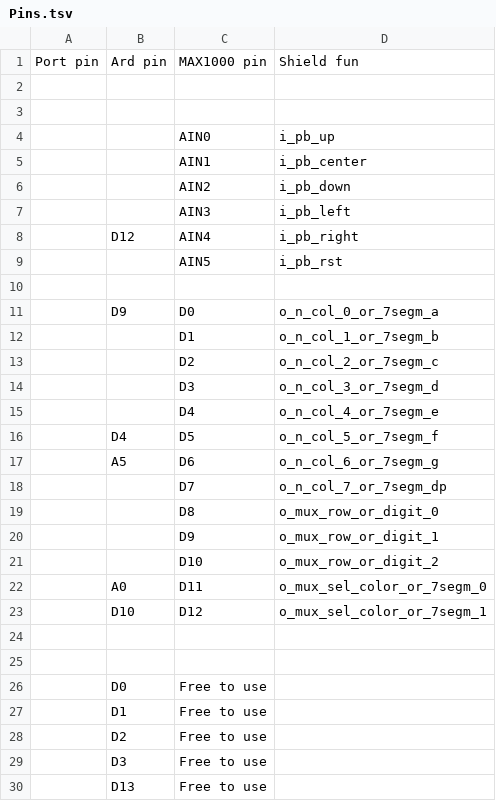
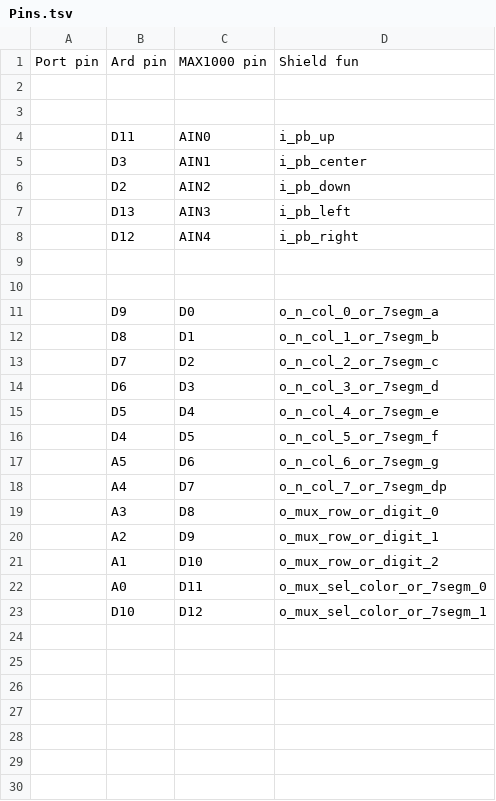
Before and after one commit to MilosSubotic/LPRS2_Labs, a TSV file: HW/Ard_Nano_2_LPRS1_MAX1000_Shield/Pins.tsv, drawn as a sheet.

Commit message:
Done shield.

```diff
--- a/HW/Ard_Nano_2_LPRS1_MAX1000_Shield/Pins.tsv
+++ b/HW/Ard_Nano_2_LPRS1_MAX1000_Shield/Pins.tsv
@@ -3,28 +3,21 @@ Port pin	Ard pin	MAX1000 pin	Shield fun
 			
-		AIN0	i_pb_up
-		AIN1	i_pb_center
-		AIN2	i_pb_down
-		AIN3	i_pb_left
+	D11	AIN0	i_pb_up
+	D3	AIN1	i_pb_center
+	D2	AIN2	i_pb_down
+	D13	AIN3	i_pb_left
 	D12	AIN4	i_pb_right
-		AIN5	i_pb_rst
+			
 			
 	D9	D0	o_n_col_0_or_7segm_a
-		D1	o_n_col_1_or_7segm_b
-		D2	o_n_col_2_or_7segm_c
-		D3	o_n_col_3_or_7segm_d
-		D4	o_n_col_4_or_7segm_e
+	D8	D1	o_n_col_1_or_7segm_b
+	D7	D2	o_n_col_2_or_7segm_c
+	D6	D3	o_n_col_3_or_7segm_d
+	D5	D4	o_n_col_4_or_7segm_e
 	D4	D5	o_n_col_5_or_7segm_f
 	A5	D6	o_n_col_6_or_7segm_g
-		D7	o_n_col_7_or_7segm_dp
-		D8	o_mux_row_or_digit_0
-		D9	o_mux_row_or_digit_1
-		D10	o_mux_row_or_digit_2
+	A4	D7	o_n_col_7_or_7segm_dp
+	A3	D8	o_mux_row_or_digit_0
+	A2	D9	o_mux_row_or_digit_1
+	A1	D10	o_mux_row_or_digit_2
 	A0	D11	o_mux_sel_color_or_7segm_0
 	D10	D12	o_mux_sel_color_or_7segm_1
-			
-			
-	D0	Free to use	
-	D1	Free to use	
-	D2	Free to use	
-	D3	Free to use	
-	D13	Free to use	
```
Also changed, not shown: 3 other files.
